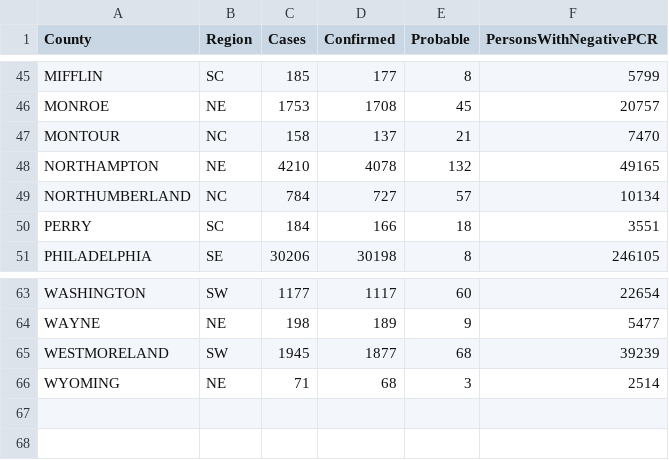
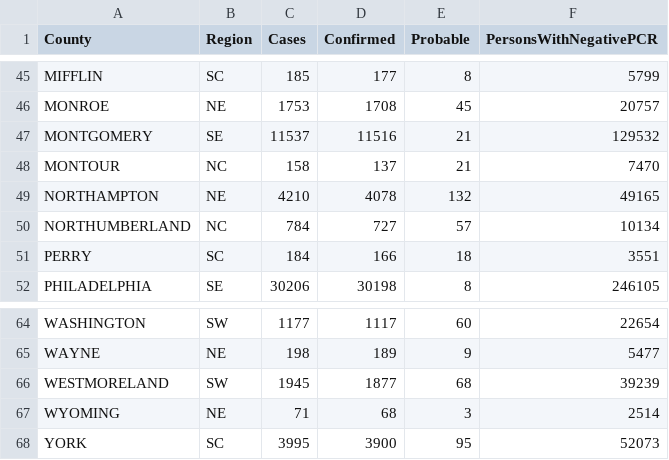
Before and after one commit to amandakreider/Pennsylvania-COVID-19-Data, a CSV file: raw csv data/tabula-County Case Counts_9-11-2020.csv, drawn as a sheet; only a part is shown, gaps mark what is left out.

```diff
--- a/raw csv data/tabula-County Case Counts_9-11-2020.csv
+++ b/raw csv data/tabula-County Case Counts_9-11-2020.csv
@@ -46,2 +46,3 @@ MIFFLIN,SC,185,177,8,5799
 MONROE,NE,1753,1708,45,20757
+MONTGOMERY,SE,11537,11516,21,129532
 MONTOUR,NC,158,137,21,7470
@@ -66 +67,2 @@ WESTMORELAND,SW,1945,1877,68,39239
 WYOMING,NE,71,68,3,2514
+YORK,SC,3995,3900,95,52073
```
Also changed, not shown: raw csv data/tabula-County Case Counts_8-23-2020.csv, raw csv data/tabula-County Case Counts_8-29-2020.csv, 21 other files.
